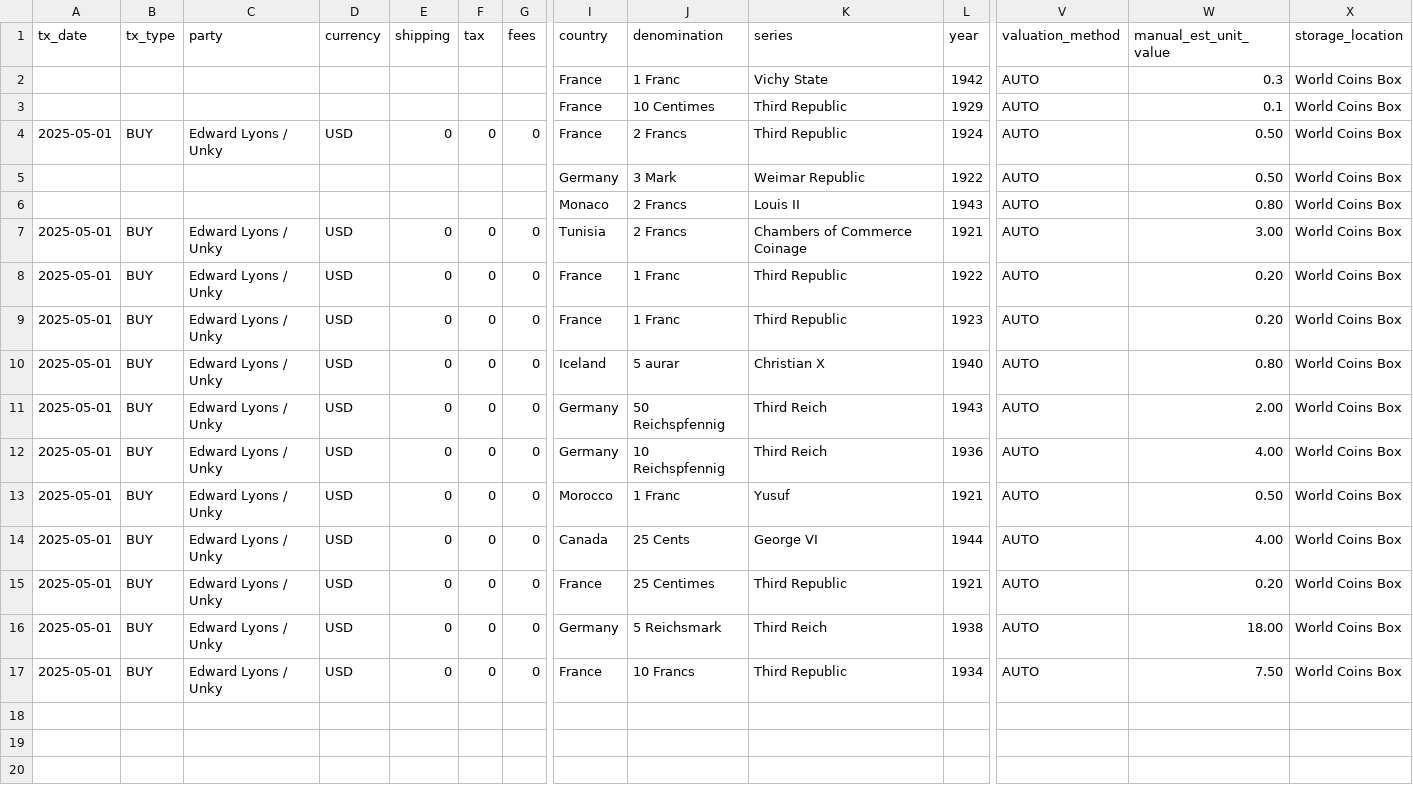
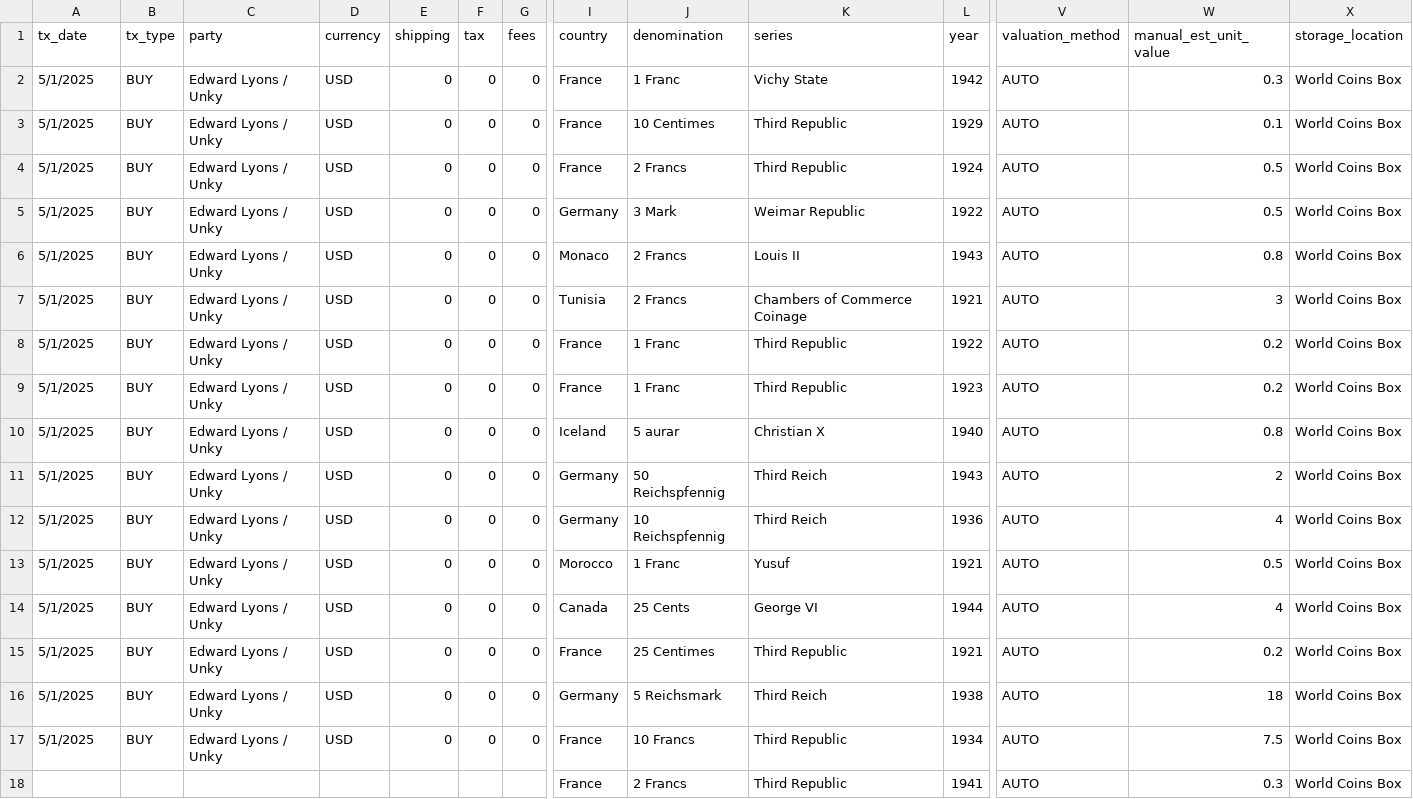
Before and after one commit to HunterProgram22/CoinApp, a CSV file: upload_templates/Coin Transactions Data/coin_transactions_world_coins.csv, drawn as a sheet; only a part is shown, gaps mark what is left out; rows hold the shown columns only; the diff names each change by its address in the sheet, - before the commit and + after, or states it on an @@ line.

Commit message:
Formatting and template changes only.

```diff
--- a/upload_templates/Coin Transactions Data/coin_transactions_world_coins.csv
+++ b/upload_templates/Coin Transactions Data/coin_transactions_world_coins.csv
-A2:A3 (tx_date): (empty)
+A2:A3 (tx_date): 5/1/2025
-B2:B3 (tx_type): (empty)
+B2:B3 (tx_type): BUY
-C2:C3 (party): (empty)
+C2:C3 (party): Edward Lyons / Unky
-D2:D3 (currency): (empty)
+D2:D3 (currency): USD
-E2:E3 (shipping): (empty)
+E2:E3 (shipping): 0
-F2:F3 (tax): (empty)
+F2:F3 (tax): 0
-G2:G3 (fees): (empty)
+G2:G3 (fees): 0
-A4 (tx_date): 2025-05-01
+A4 (tx_date): 5/1/2025
-W4:W5 (manual_est_unit_value): 0.50
+W4:W5 (manual_est_unit_value): 0.5
-A5:A6 (tx_date): (empty)
+A5:A6 (tx_date): 5/1/2025
-B5:B6 (tx_type): (empty)
+B5:B6 (tx_type): BUY
-C5:C6 (party): (empty)
+C5:C6 (party): Edward Lyons / Unky
-D5:D6 (currency): (empty)
+D5:D6 (currency): USD
-E5:E6 (shipping): (empty)
+E5:E6 (shipping): 0
-F5:F6 (tax): (empty)
+F5:F6 (tax): 0
-G5:G6 (fees): (empty)
+G5:G6 (fees): 0
-W6 (manual_est_unit_value): 0.80
+W6 (manual_est_unit_value): 0.8
-A7:A17 (tx_date): 2025-05-01
+A7:A17 (tx_date): 5/1/2025
-W7 (manual_est_unit_value): 3.00
+W7 (manual_est_unit_value): 3
-W8:W9 (manual_est_unit_value): 0.20
+W8:W9 (manual_est_unit_value): 0.2
-W10 (manual_est_unit_value): 0.80
+W10 (manual_est_unit_value): 0.8
-W11 (manual_est_unit_value): 2.00
+W11 (manual_est_unit_value): 2
-W12 (manual_est_unit_value): 4.00
+W12 (manual_est_unit_value): 4
-W13 (manual_est_unit_value): 0.50
+W13 (manual_est_unit_value): 0.5
-W14 (manual_est_unit_value): 4.00
+W14 (manual_est_unit_value): 4
-W15 (manual_est_unit_value): 0.20
+W15 (manual_est_unit_value): 0.2
-W16 (manual_est_unit_value): 18.00
+W16 (manual_est_unit_value): 18
-W17 (manual_est_unit_value): 7.50
+W17 (manual_est_unit_value): 7.5
+row 18:  |  |  |  |  |  |  | France | 2 Francs | Third Republic | 1941 | AUTO | 0.3 | World Coins Box
```
Also changed, not shown: upload_templates/Coin Master Data/coin_master_world_coins.csv, 1 other file.
